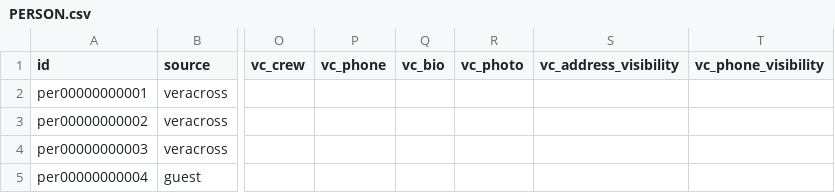
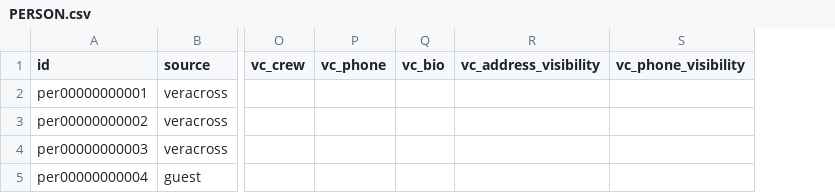
Before and after one commit to heliosian/heliosian, a CSV file: sampledata/datapeople/PERSON.csv, drawn as a sheet; only a part is shown, gaps mark what is left out; the diff names each change by its address in the sheet, - before the commit and + after, or states it on an @@ line.

Commit message:
Add /api/do/person-photo and import portraits through it; emails identify people; drop vc_photo and PERSON_NOTE

```diff
--- a/sampledata/datapeople/PERSON.csv
+++ b/sampledata/datapeople/PERSON.csv
-column R (vc_photo), empty
```
Also changed, not shown: 18 other files.
